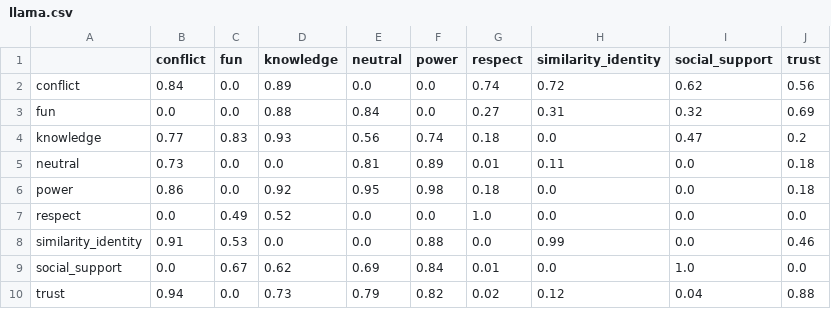
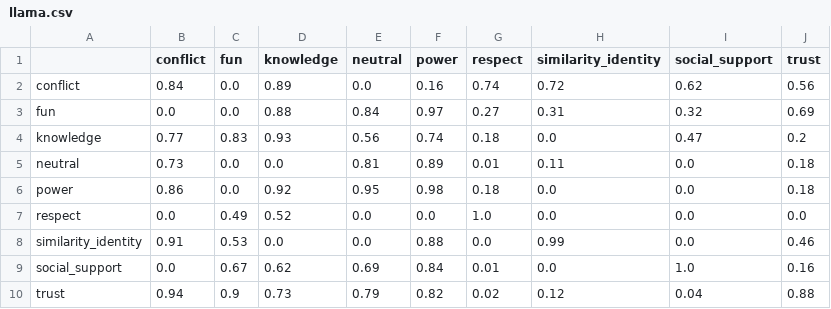
Before and after one commit to AndersGiovanni/worker_vs_gpt, a CSV file: src/worker_vs_gpt/evaluation/assets/llama-subset/llama.csv, drawn as a sheet.

```diff
--- a/src/worker_vs_gpt/evaluation/assets/llama-subset/llama.csv
+++ b/src/worker_vs_gpt/evaluation/assets/llama-subset/llama.csv
@@ -1,4 +1,4 @@
 ,conflict,fun,knowledge,neutral,power,respect,similarity_identity,social_support,trust
-conflict,0.84,0.0,0.89,0.0,0.0,0.74,0.72,0.62,0.56
-fun,0.0,0.0,0.88,0.84,0.0,0.27,0.31,0.32,0.69
+conflict,0.84,0.0,0.89,0.0,0.16,0.74,0.72,0.62,0.56
+fun,0.0,0.0,0.88,0.84,0.97,0.27,0.31,0.32,0.69
 knowledge,0.77,0.83,0.93,0.56,0.74,0.18,0.0,0.47,0.2
@@ -8,3 +8,3 @@ respect,0.0,0.49,0.52,0.0,0.0,1.0,0.0,0.0,0.0
 similarity_identity,0.91,0.53,0.0,0.0,0.88,0.0,0.99,0.0,0.46
-social_support,0.0,0.67,0.62,0.69,0.84,0.01,0.0,1.0,0.0
-trust,0.94,0.0,0.73,0.79,0.82,0.02,0.12,0.04,0.88
+social_support,0.0,0.67,0.62,0.69,0.84,0.01,0.0,1.0,0.16
+trust,0.94,0.9,0.73,0.79,0.82,0.02,0.12,0.04,0.88
```
Also changed, not shown: src/worker_vs_gpt/evaluation/assets/llama-subset/gpt.csv, 5 other files.
